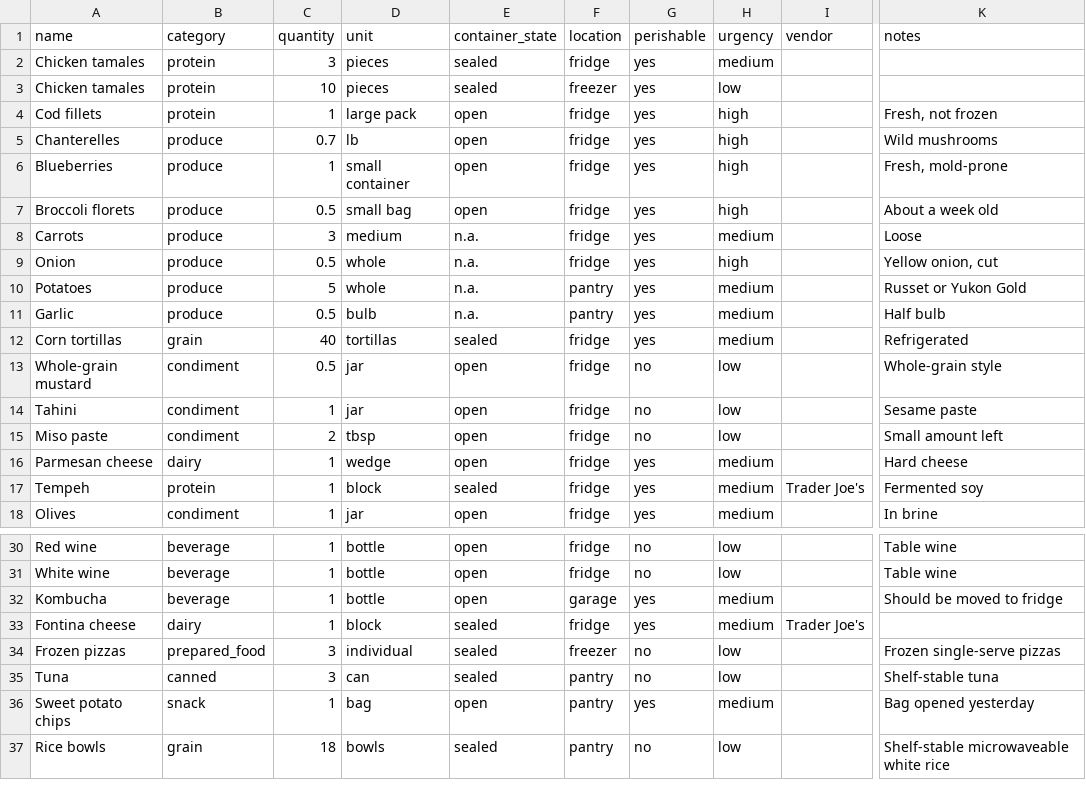
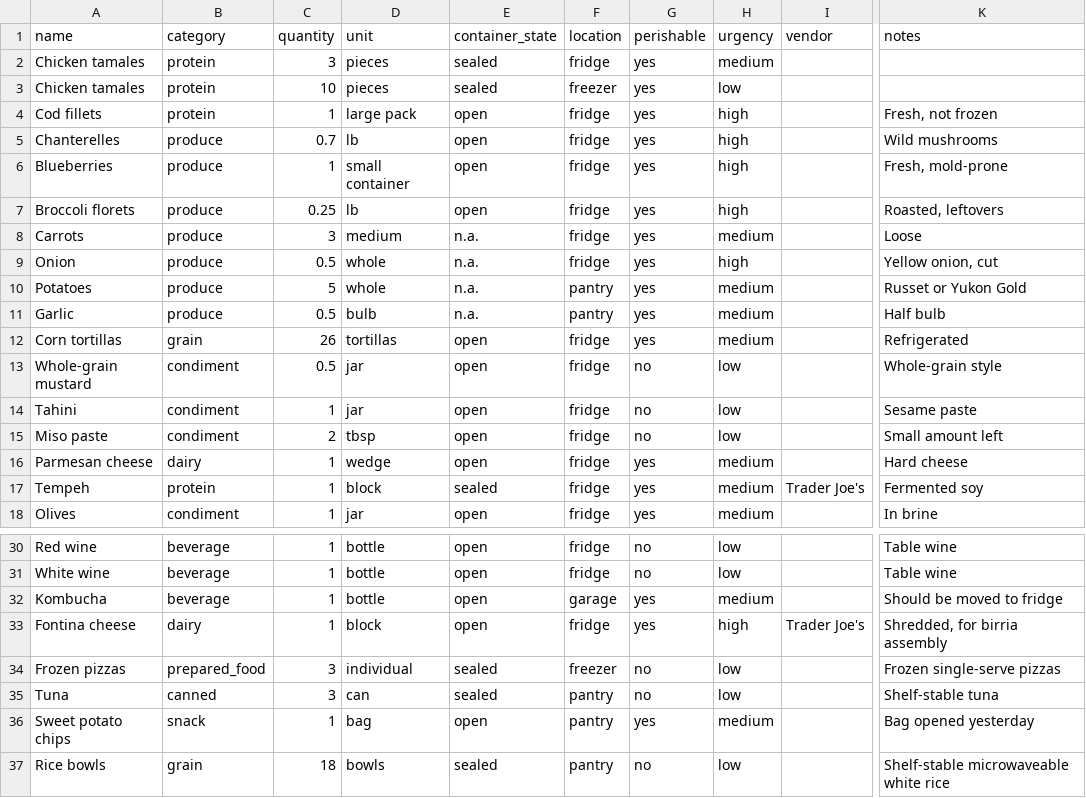
Before and after one commit to lananelson/easypantry, a CSV file: pantry.csv, drawn as a sheet; only a part is shown, gaps mark what is left out; the diff names each change by its address in the sheet, - before the commit and + after, or states it on an @@ line.

Commit message:
update

```diff
--- a/pantry.csv
+++ b/pantry.csv
-C7 (quantity): 0.5
+C7 (quantity): 0.25
-D7 (unit): small bag
+D7 (unit): lb
-K7 (notes): About a week old
+K7 (notes): Roasted, leftovers
-C12 (quantity): 40
+C12 (quantity): 26
-E12 (container_state): sealed
+E12 (container_state): open
-E33 (container_state): sealed
+E33 (container_state): open
-H33 (urgency): medium
+H33 (urgency): high
-K33 (notes): (empty)
+K33 (notes): Shredded, for birria assembly
```
